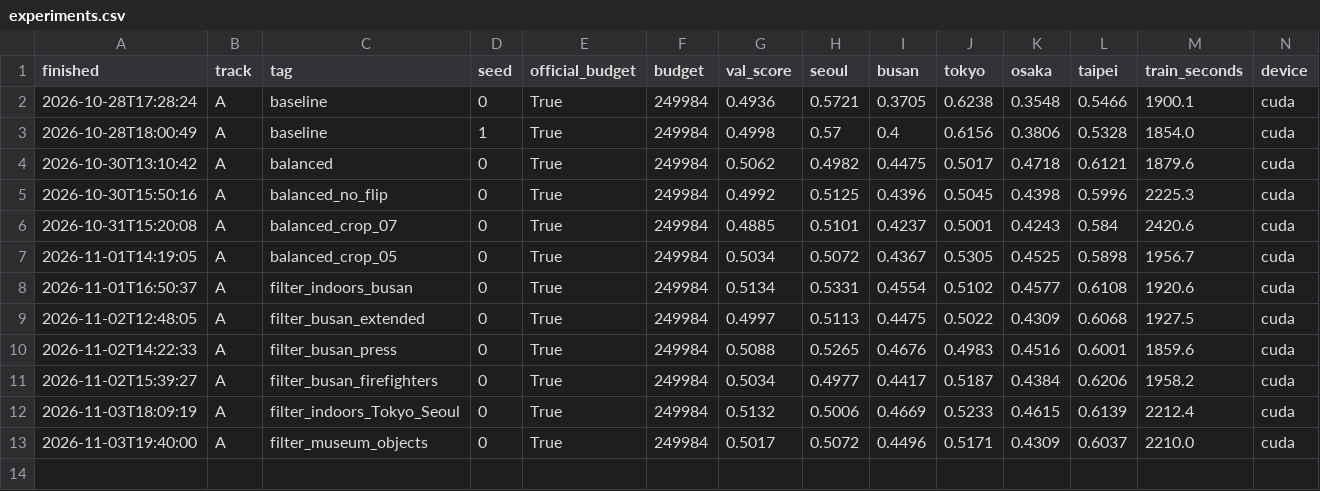
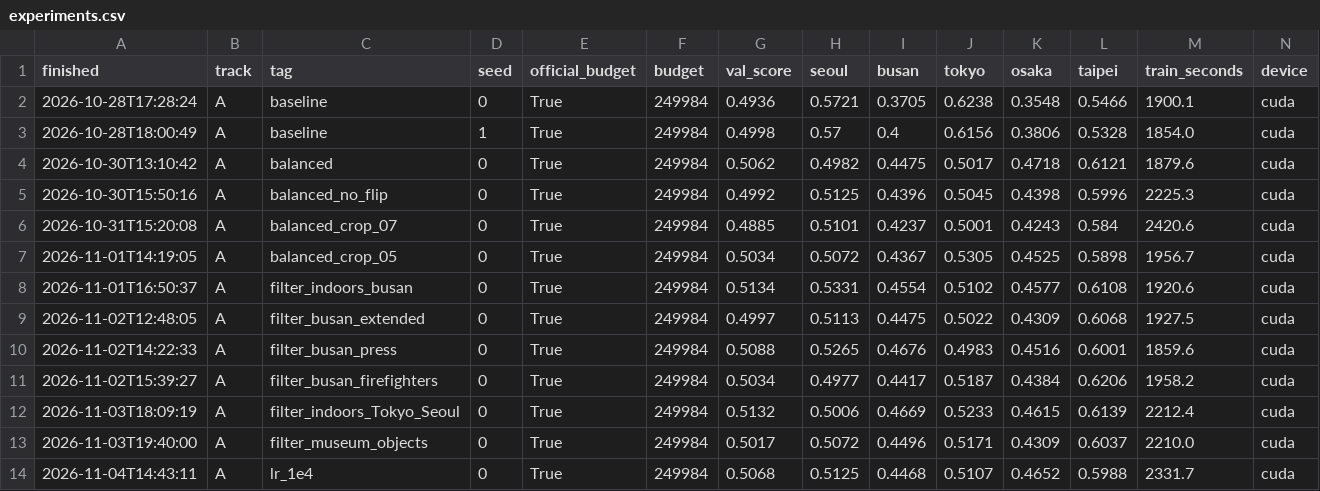
Before and after one commit to As-To/mas1004-assignment2, a CSV file: experiments.csv, drawn as a sheet; only a part is shown; rows hold the shown columns only; the diff names each change by its address in the sheet, - before the commit and + after, or states it on an @@ line.

```diff
--- a/experiments.csv
+++ b/experiments.csv
+row 14: 2026-11-04T14:43:11 | A | lr_1e4 | 0 | True | 249984 | 0.5068 | 0.5125 | 0.4468 | 0.5107 | 0.4652 | 0.5988 | 2331.7 | cuda
```
Also changed, not shown: 1 other file.
